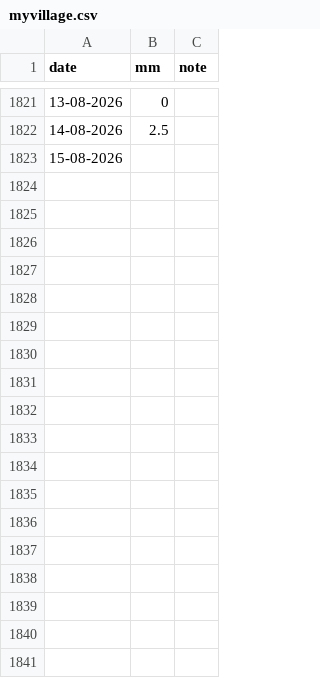
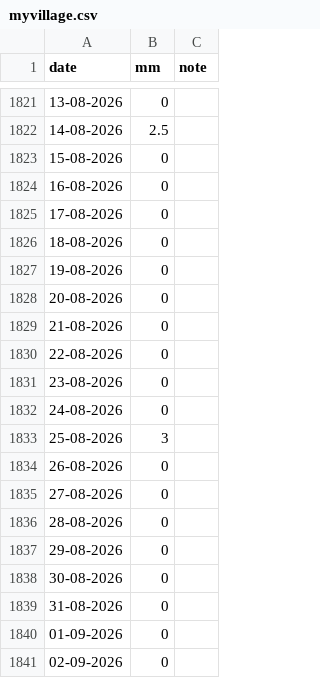
Before and after one commit to HaiyanTip/soorakkottai-rainfall, a CSV file: myvillage.csv, drawn as a sheet; only a part is shown, gaps mark what is left out; the diff covers the shown part only.

Commit message:
Update myvillage.csv

```diff
--- a/myvillage.csv
+++ b/myvillage.csv
@@ -1822,2 +1822,20 @@ date,mm,note
 14-08-2026,2.5,
-15-08-2026,,
+15-08-2026,0,
+16-08-2026,0,
+17-08-2026,0,
+18-08-2026,0,
+19-08-2026,0,
+20-08-2026,0,
+21-08-2026,0,
+22-08-2026,0,
+23-08-2026,0,
+24-08-2026,0,
+25-08-2026,3,
+26-08-2026,0,
+27-08-2026,0,
+28-08-2026,0,
+29-08-2026,0,
+30-08-2026,0,
+31-08-2026,0,
+01-09-2026,0,
+02-09-2026,0,
```
Also changed, not shown: 43 added rows elsewhere in this file.
